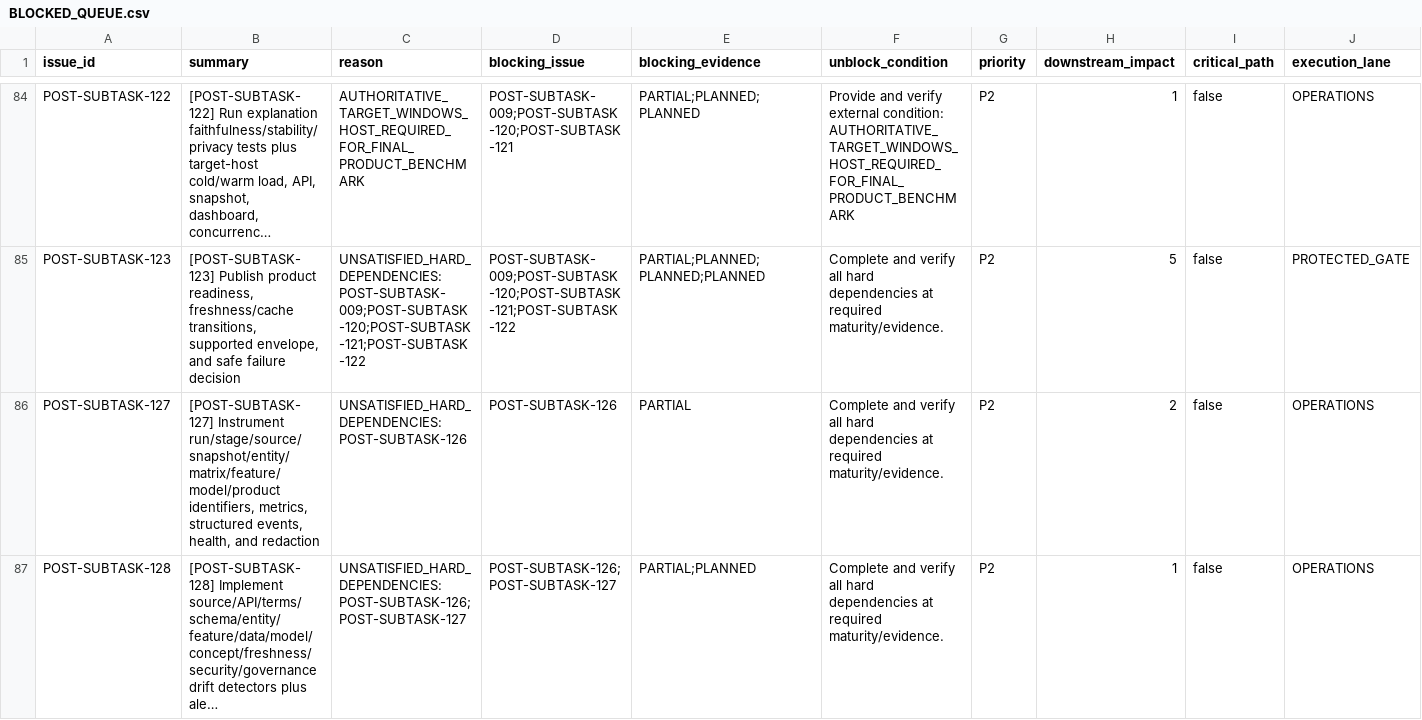
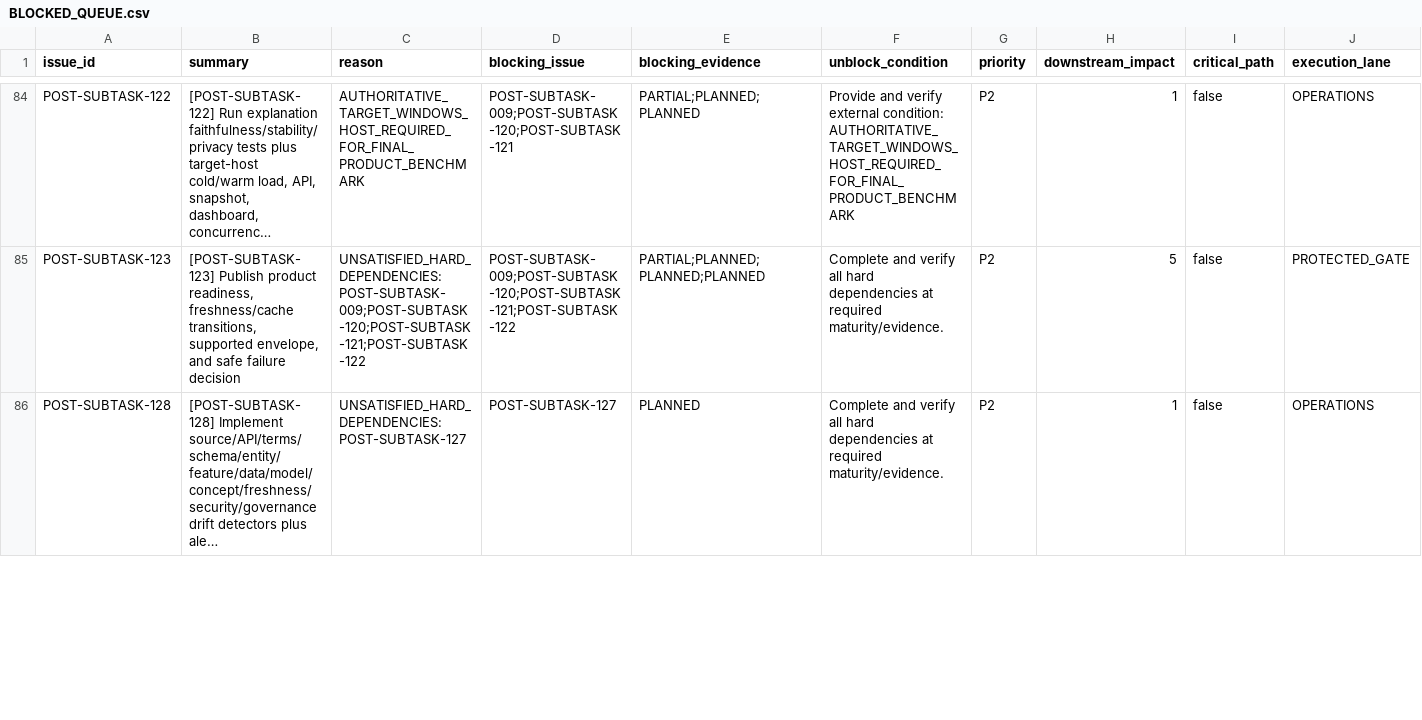
Before and after one commit to KevinSGarrett/BatteredAggieSyndrome, a CSV file: jira/index/BLOCKED_QUEUE.csv, drawn as a sheet; only a part is shown, gaps mark what is left out; long unchanged cells end in …; removed rows and columns are numbered as before the commit, all else as after; rows hold the shown columns only; the diff covers the shown part only; the diff names each change by its address in the sheet, - before the commit and + after, or states it on an @@ line.

Commit message:
Bind BAT-476 protected integration evidence (#258)

```diff
--- a/jira/index/BLOCKED_QUEUE.csv
+++ b/jira/index/BLOCKED_QUEUE.csv
-row 86: POST-SUBTASK-127 | [POST-SUBTASK-127] Instrument run/stage/source/snapshot/entity/matrix/feature/model/product identifiers, metrics, structured events, health, and redaction | UNSATISFIED_HARD_DEPENDENCIES: POST-SUBTASK-126 | POST-SUBTASK-126 | PARTIAL | Complete and verify all hard dependencies at required maturity/evidence. | P2 | 2 | false | OPERATIONS
-C86 (reason): UNSATISFIED_HARD_DEPENDENCIES: POST-SUBTASK-126;POST-SUBTASK-127
+C86 (reason): UNSATISFIED_HARD_DEPENDENCIES: POST-SUBTASK-127
-D86 (blocking_issue): POST-SUBTASK-126;POST-SUBTASK-127
+D86 (blocking_issue): POST-SUBTASK-127
-E86 (blocking_evidence): PARTIAL;PLANNED
+E86 (blocking_evidence): PLANNED
```
Also changed, not shown: 3 edited cells elsewhere in this file, jira/index/ARTIFACT_TRACEABILITY.csv, jira/index/ISSUE_INDEX.csv, 29 other files.
